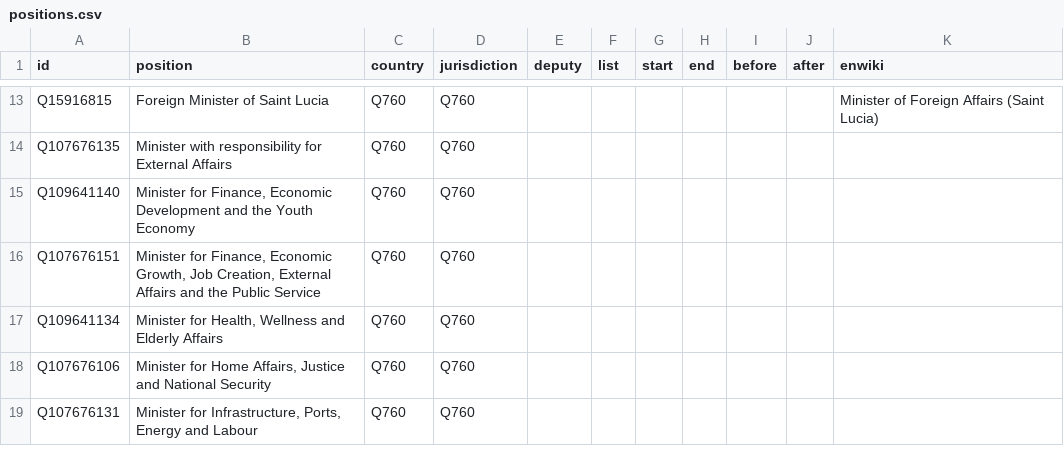
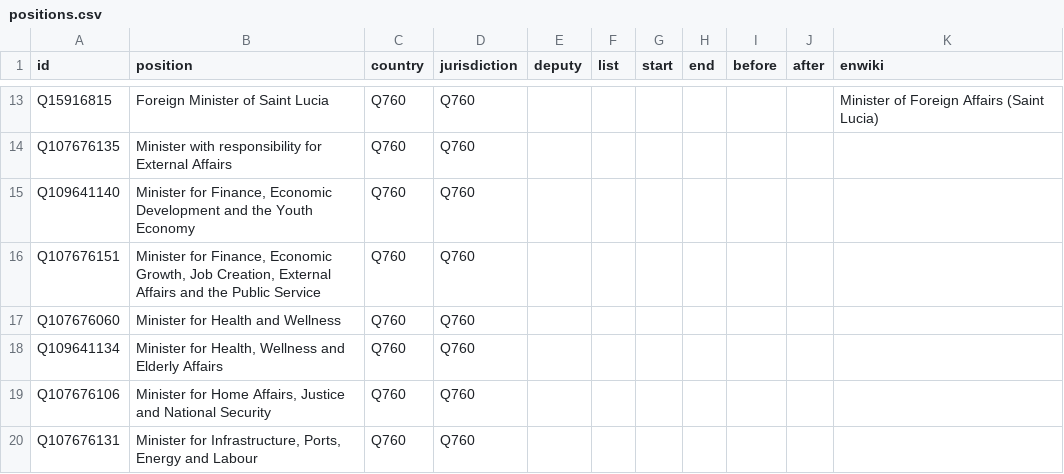
Before and after one commit to every-politician-scrapers/st-lucia-cabinet, a CSV file: html/positions.csv, drawn as a sheet; only a part is shown, gaps mark what is left out.

Commit message:
PCB update

```diff
--- a/html/positions.csv
+++ b/html/positions.csv
@@ -16,2 +16,3 @@ Q109641140,"Minister for Finance, Economic Development and the Youth Economy",Q7
 Q107676151,"Minister for Finance, Economic Growth, Job Creation, External Affairs and the Public Service",Q760,Q760,,,,,,,
+Q107676060,Minister for Health and Wellness,Q760,Q760,,,,,,,
 Q109641134,"Minister for Health, Wellness and Elderly Affairs",Q760,Q760,,,,,,,
```
